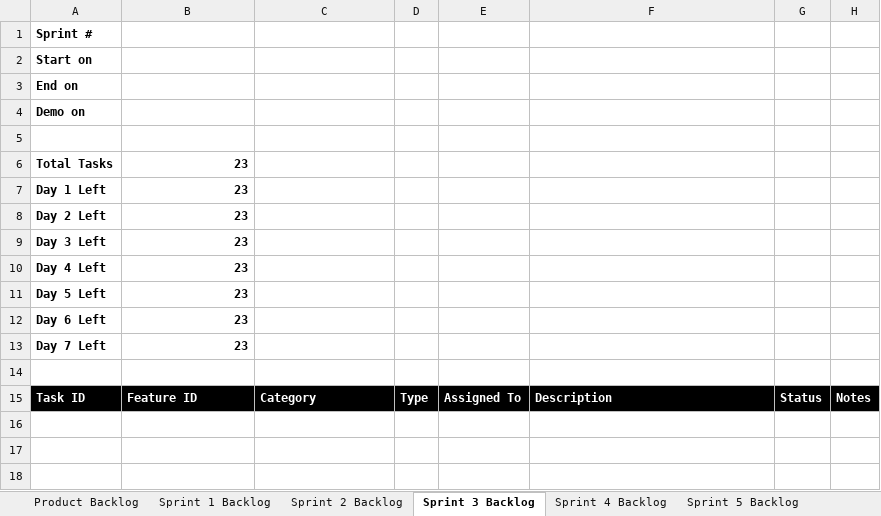
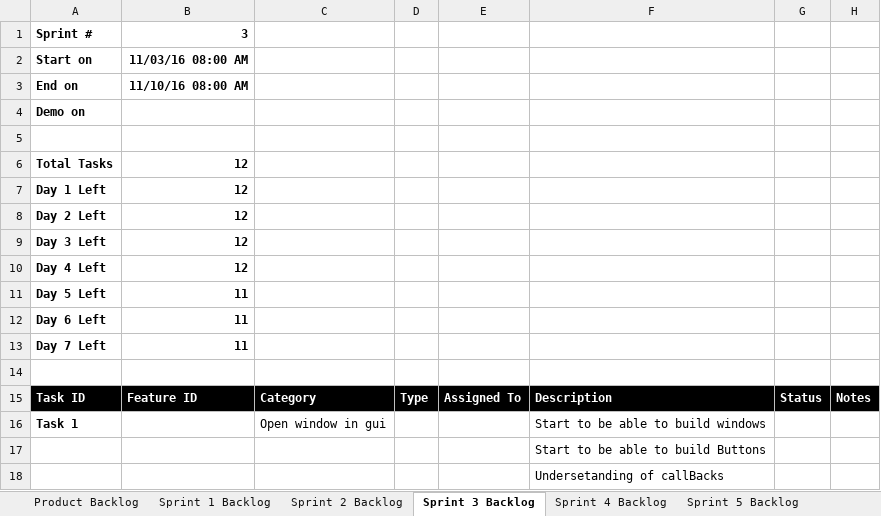
Before and after one commit to aguicodes/fltk-RRS, an Excel workbook: Robbie_Robot_Shop_Scrum.xlsx, sheet Sprint 3 Backlog, drawn as a sheet; values as stored, in another font and other column widths than the file's, no borders; charts and pictures not drawn; the diff names each change by its address in the sheet, - before the commit and + after, or states it on an @@ line.

```diff
--- a/Robbie_Robot_Shop_Scrum.xlsx (sheet Sprint 3 Backlog)
+++ b/Robbie_Robot_Shop_Scrum.xlsx (sheet Sprint 3 Backlog)
-B1: (empty)
+B1: 3
-B2: (empty)
+B2: 11/03/16 08:00 AM
-B3: (empty)
+B3: 11/10/16 08:00 AM
-B6:B10: 23
+B6:B10: 12
-B11:B13: 23
+B11:B13: 11
+row 16: Task 1 |  | Open window in gui |  |  | Start to be able to build windows
+row 17:  |  |  |  |  | Start to be able to build Buttons
+row 18:  |  |  |  |  | Undersetanding of callBacks
```
Also changed, not shown: sheet Sprint 5 Backlog, sheet Product Backlog, sheet Sprint 4 Backlog, sheet Sprint 2 Backlog, sheet Sprint 1 Backlog, charts or pictures, 10 other files.
